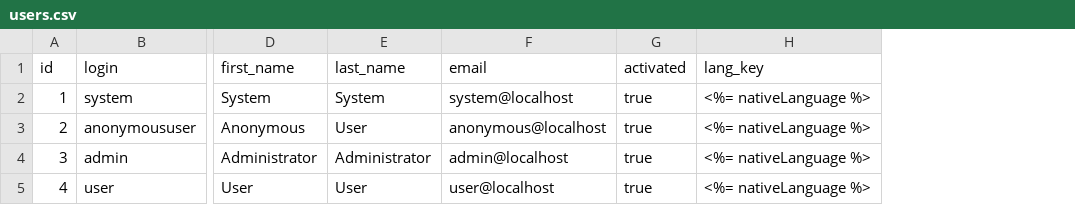
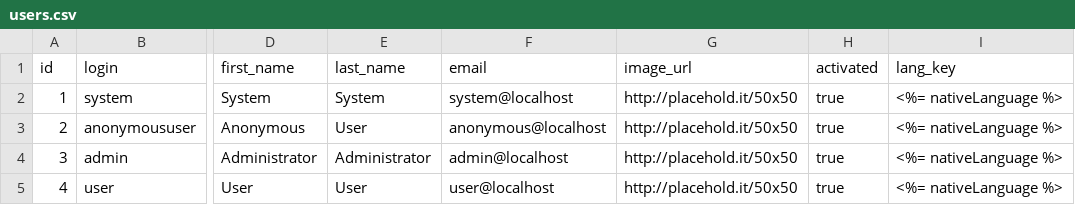
Before and after one commit to jhipster/generator-jhipster, a CSV file: generators/server/templates/src/main/resources/config/liquibase/users.csv, drawn as a sheet; only a part is shown, gaps mark what is left out; the diff names each change by its address in the sheet, - before the commit and + after, or states it on an @@ line.

Commit message:
Change backend to expose profile photo as imageUrl

```diff
--- a/generators/server/templates/src/main/resources/config/liquibase/users.csv
+++ b/generators/server/templates/src/main/resources/config/liquibase/users.csv
+column G (image_url), rows 2-5: all http://placehold.it/50x50
```
Also changed, not shown: 11 other files.
